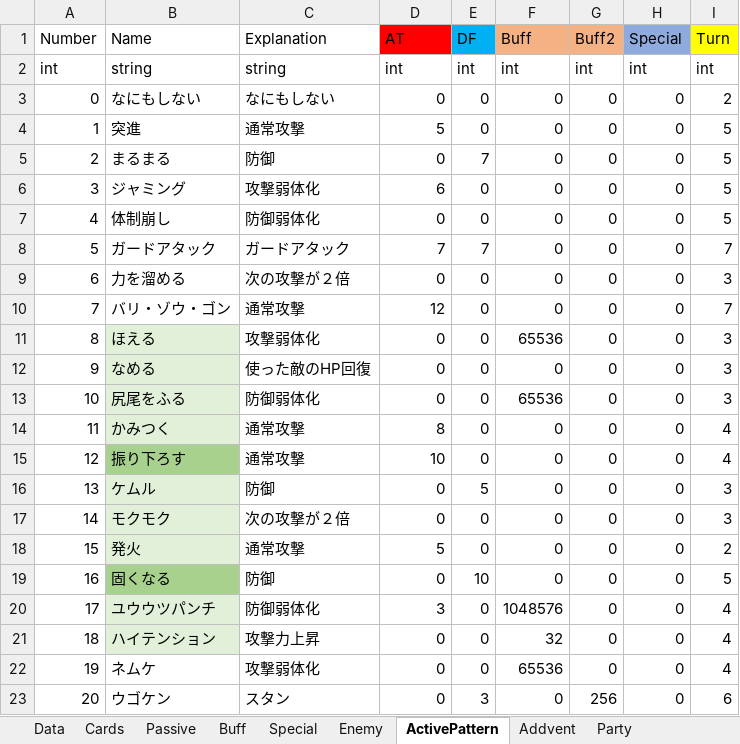
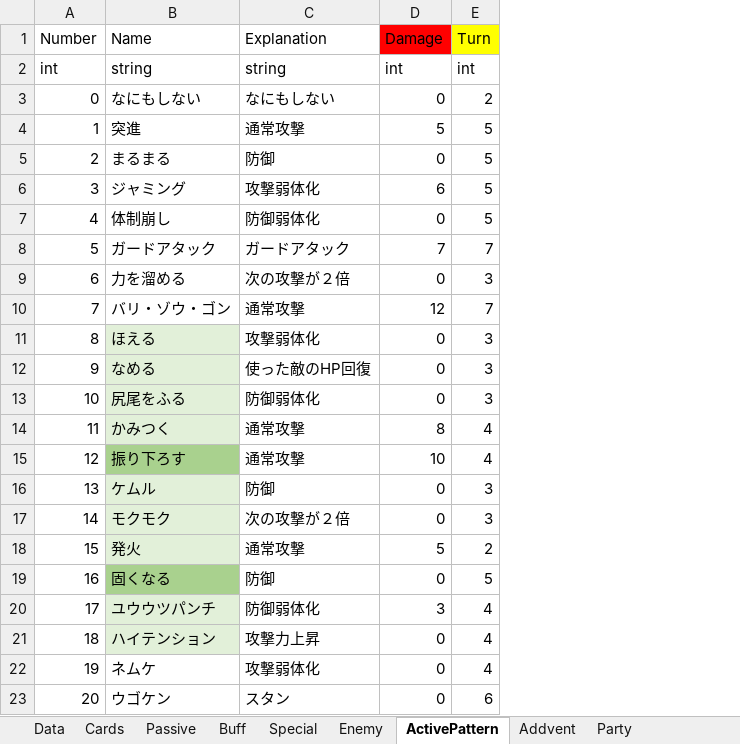
Before and after one commit to asaburo3983/LoveBullet, an Excel workbook: 管理/素材用エクセル/FightDBDatas.xlsm, sheet ActivePattern, drawn as a sheet; only a part is shown; values as stored, in another font and other column widths than the file's, no borders; conditional formats not drawn; the diff names each change by its address in the sheet, - before the commit and + after, or states it on an @@ line.

```diff
--- a/管理/素材用エクセル/FightDBDatas.xlsm (sheet ActivePattern)
+++ b/管理/素材用エクセル/FightDBDatas.xlsm (sheet ActivePattern)
-column E (DF), rows 2-23: int | 0 | 0 | 7 | 0 | 0 | 7 | 0 | 0 | 0 | 0 | 0 | 0 | 0 | 5 | 0 | 0 | 10 | 0 | 0 | 0 | 3
-column F (Buff), rows 2-23: int | 0 | 0 | 0 | 0 | 0 | 0 | 0 | 0 | 65536 | 0 | 65536 | 0 | 0 | 0 | 0 | 0 | 0 | 1048576 | 32 | 65536 | 0
-column G (Buff2), rows 2-23: int | 0 | 0 | 0 | 0 | 0 | 0 | 0 | 0 | 0 | 0 | 0 | 0 | 0 | 0 | 0 | 0 | 0 | 0 | 0 | 0 | 256
-column H (Special), rows 2-23: int | 0 | 0 | 0 | 0 | 0 | 0 | 0 | 0 | 0 | 0 | 0 | 0 | 0 | 0 | 0 | 0 | 0 | 0 | 0 | 0 | 0
-D1: AT
+D1: Damage
```
Also changed, not shown: sheet Cards, 23 other files.
